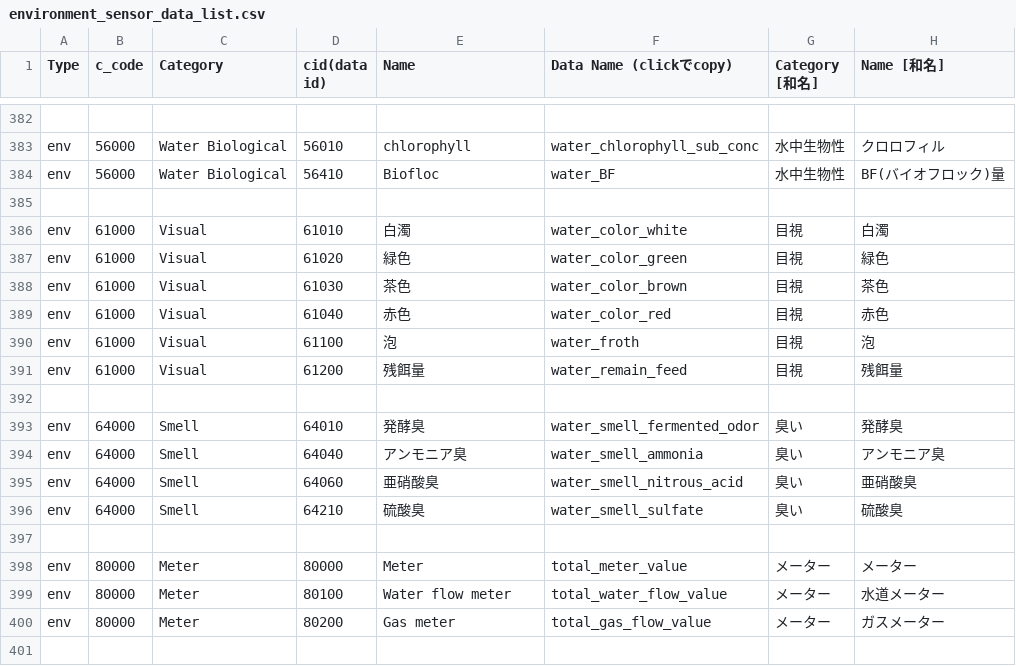
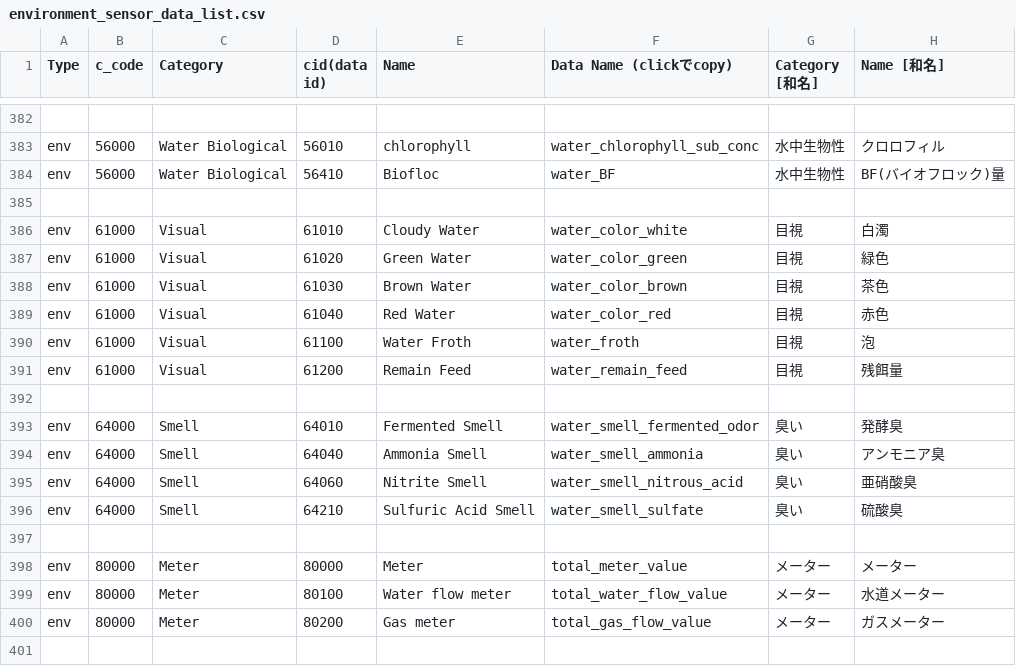
Before and after one commit to act-node/act-api-open, a CSV file: open_data_format/environment_sensor_data/environment_sensor_data_list.csv, drawn as a sheet; only a part is shown, gaps mark what is left out.

Commit message:
ud

```diff
--- a/open_data_format/environment_sensor_data/environment_sensor_data_list.csv
+++ b/open_data_format/environment_sensor_data/environment_sensor_data_list.csv
@@ -385,13 +385,13 @@ env,56000,Water Biological,56410,Biofloc,water_BF,水中生物性,BF(バイオ
 ,,,,,,,
-env,61000,Visual,61010,白濁,water_color_white,目視,白濁
-env,61000,Visual,61020,緑色,water_color_green,目視,緑色
-env,61000,Visual,61030,茶色,water_color_brown,目視,茶色
-env,61000,Visual,61040,赤色,water_color_red,目視,赤色
-env,61000,Visual,61100,泡,water_froth,目視,泡
-env,61000,Visual,61200,残餌量,water_remain_feed,目視,残餌量
+env,61000,Visual,61010,Cloudy Water,water_color_white,目視,白濁
+env,61000,Visual,61020,Green Water,water_color_green,目視,緑色
+env,61000,Visual,61030,Brown Water,water_color_brown,目視,茶色
+env,61000,Visual,61040,Red Water,water_color_red,目視,赤色
+env,61000,Visual,61100,Water Froth,water_froth,目視,泡
+env,61000,Visual,61200,Remain Feed,water_remain_feed,目視,残餌量
 ,,,,,,,
-env,64000,Smell,64010,発酵臭,water_smell_fermented_odor,臭い,発酵臭
-env,64000,Smell,64040,アンモニア臭,water_smell_ammonia,臭い,アンモニア臭
-env,64000,Smell,64060,亜硝酸臭,water_smell_nitrous_acid,臭い,亜硝酸臭
-env,64000,Smell,64210,硫酸臭,water_smell_sulfate,臭い,硫酸臭
+env,64000,Smell,64010,Fermented Smell,water_smell_fermented_odor,臭い,発酵臭
+env,64000,Smell,64040,Ammonia Smell,water_smell_ammonia,臭い,アンモニア臭
+env,64000,Smell,64060,Nitrite Smell,water_smell_nitrous_acid,臭い,亜硝酸臭
+env,64000,Smell,64210,Sulfuric Acid Smell,water_smell_sulfate,臭い,硫酸臭
 ,,,,,,,
```
